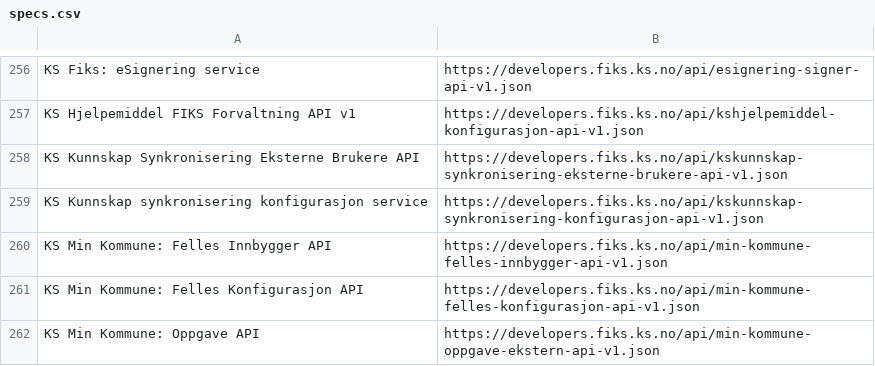
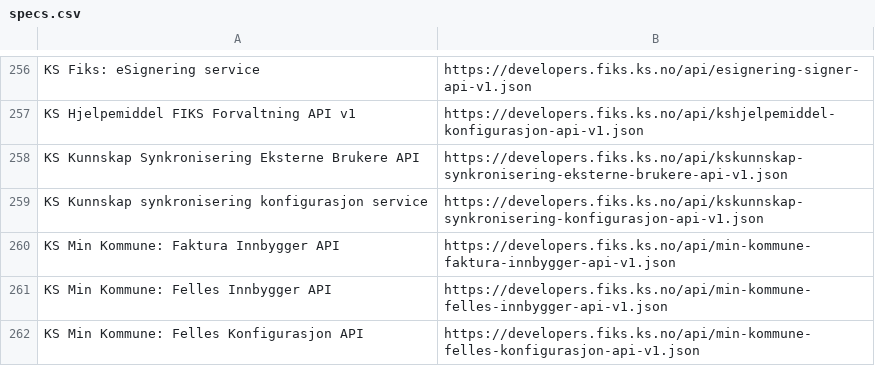
Before and after one commit to ks-no/ks-no.github.io, a CSV file: static/api/specs.csv, drawn as a sheet; only a part is shown, gaps mark what is left out; the shorter side is filled out with more unchanged rows.

```diff
--- a/static/api/specs.csv
+++ b/static/api/specs.csv
@@ -259,2 +259,3 @@ KS Kunnskap Synkronisering Eksterne Brukere API,https://developers.fiks.ks.no/ap
 KS Kunnskap synkronisering konfigurasjon service,https://developers.fiks.ks.no/api/kskunnskap-synkronisering-konfigurasjon-api-v1.json
+KS Min Kommune: Faktura Innbygger API,https://developers.fiks.ks.no/api/min-kommune-faktura-innbygger-api-v1.json
 KS Min Kommune: Felles Innbygger API,https://developers.fiks.ks.no/api/min-kommune-felles-innbygger-api-v1.json
```
